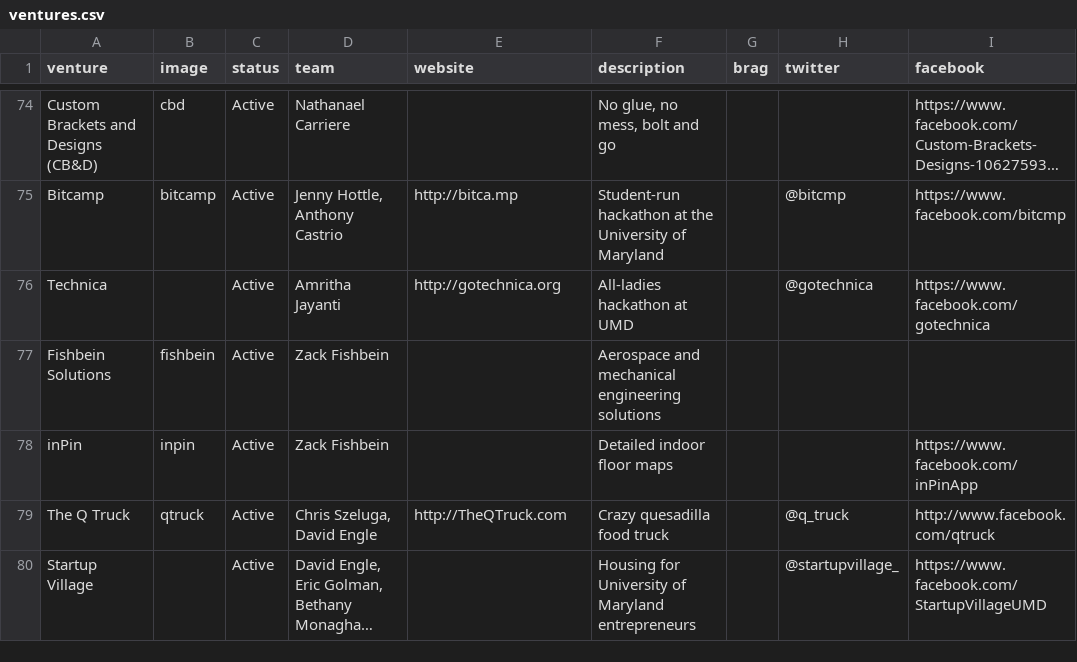
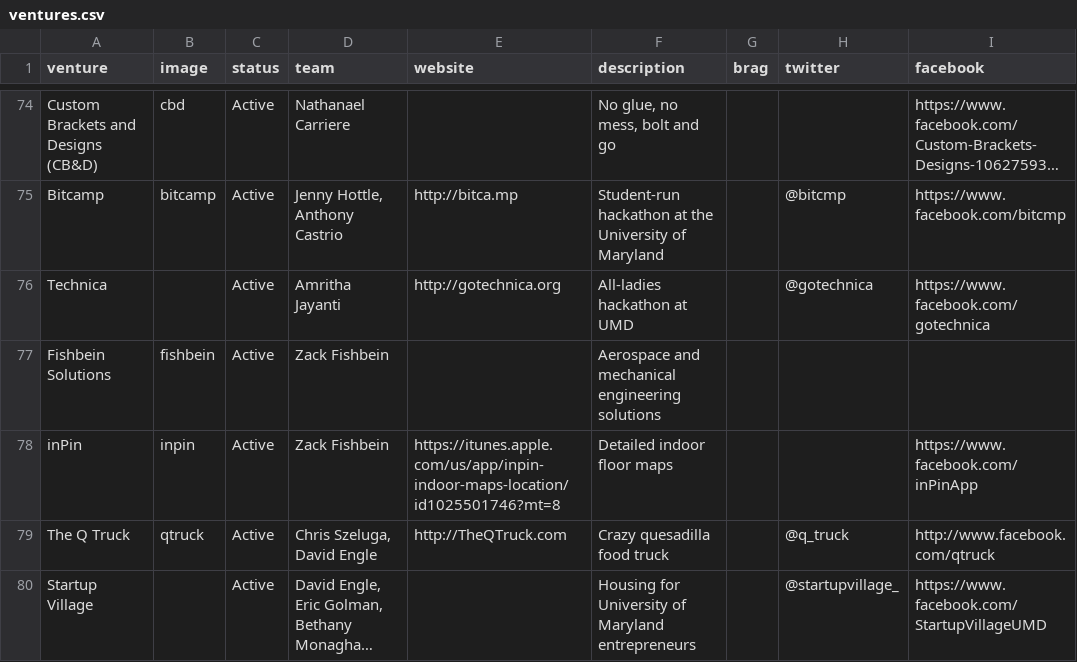
Before and after one commit to StartupShell/web-2015, a CSV file: _data/ventures.csv, drawn as a sheet; only a part is shown, gaps mark what is left out; long unchanged cells end in ….

Commit message:
add inpin website

```diff
--- a/_data/ventures.csv
+++ b/_data/ventures.csv
@@ -77,3 +77,3 @@ Technica,,Active,Amritha Jayanti,http://gotechnica.org,All-ladies hackathon at U
 Fishbein Solutions,fishbein,Active,Zack Fishbein,,Aerospace and mechanical engineering solutions,,,
-inPin,inpin,Active,Zack Fishbein,,Detailed indoor floor maps,,,https://www.facebook.com/inPinApp
+inPin,inpin,Active,Zack Fishbein,https://itunes.apple.com/us/app/inpin-indoor-maps-location/id1025501746?mt=8,Detailed indoor floor maps,,,https://www.facebook.com/inPinApp
 The Q Truck,qtruck,Active,"Chris Szeluga, David Engle",http://TheQTruck.com,Crazy quesadilla food truck,,@q_truck,http://www.facebook.com/qtruck
```
